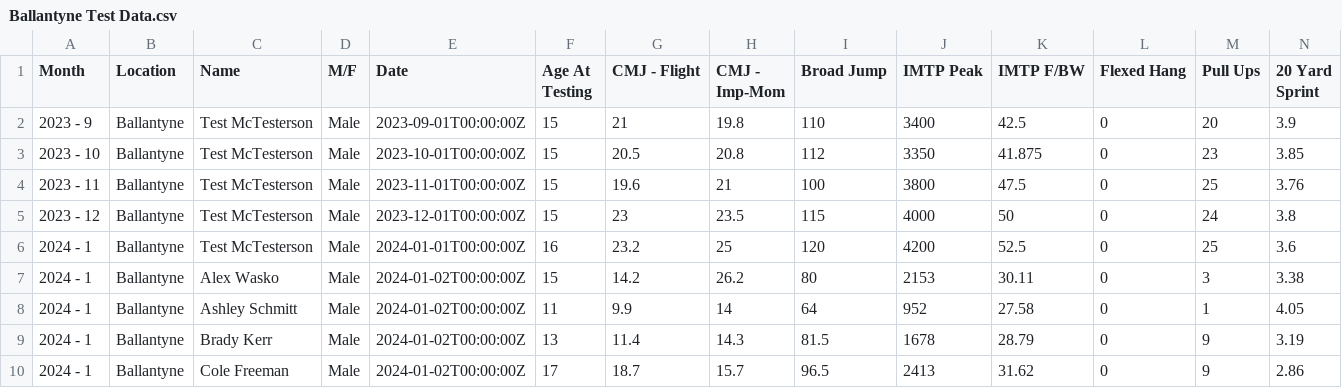
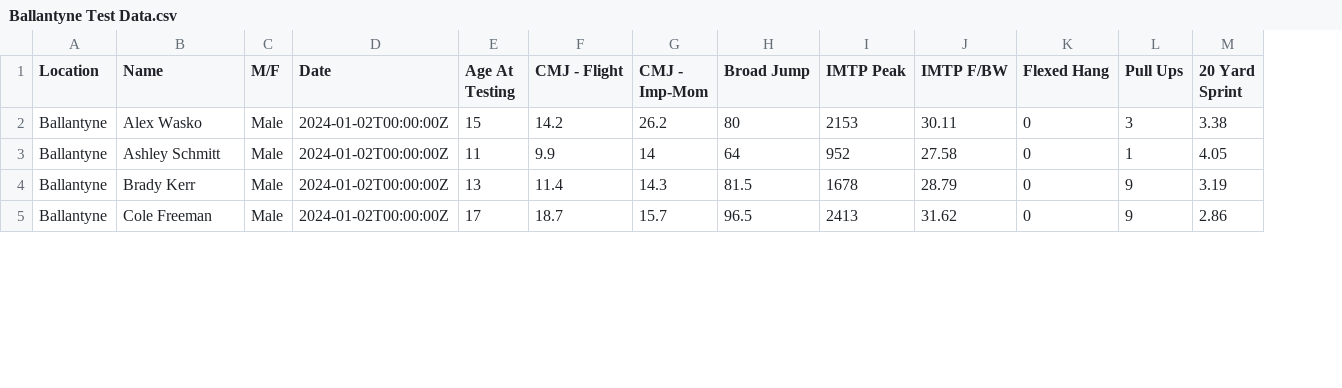
Before and after one commit to arch-sports/arch-sports, a CSV file: Ballantyne Test Data.csv, drawn as a sheet; only a part is shown; removed rows and columns are numbered as before the commit, all else as after; rows hold the shown columns only; the diff names each change by its address in the sheet, - before the commit and + after, or states it on an @@ line.

```diff
--- a/Ballantyne Test Data.csv
+++ b/Ballantyne Test Data.csv
-column A (Month), rows 7-10: all 2024 - 1
-row 2: 2023 - 9 | Ballantyne | Test McTesterson | Male | 2023-09-01T00:00:00Z | 15 | 21 | 19.8 | 110 | 3400 | 42.5 | 0 | 20 | 3.9
-row 3: 2023 - 10 | Ballantyne | Test McTesterson | Male | 2023-10-01T00:00:00Z | 15 | 20.5 | 20.8 | 112 | 3350 | 41.875 | 0 | 23 | 3.85
-row 4: 2023 - 11 | Ballantyne | Test McTesterson | Male | 2023-11-01T00:00:00Z | 15 | 19.6 | 21 | 100 | 3800 | 47.5 | 0 | 25 | 3.76
-row 5: 2023 - 12 | Ballantyne | Test McTesterson | Male | 2023-12-01T00:00:00Z | 15 | 23 | 23.5 | 115 | 4000 | 50 | 0 | 24 | 3.8
-row 6: 2024 - 1 | Ballantyne | Test McTesterson | Male | 2024-01-01T00:00:00Z | 16 | 23.2 | 25 | 120 | 4200 | 52.5 | 0 | 25 | 3.6
```
Also changed, not shown: 5 other files.
